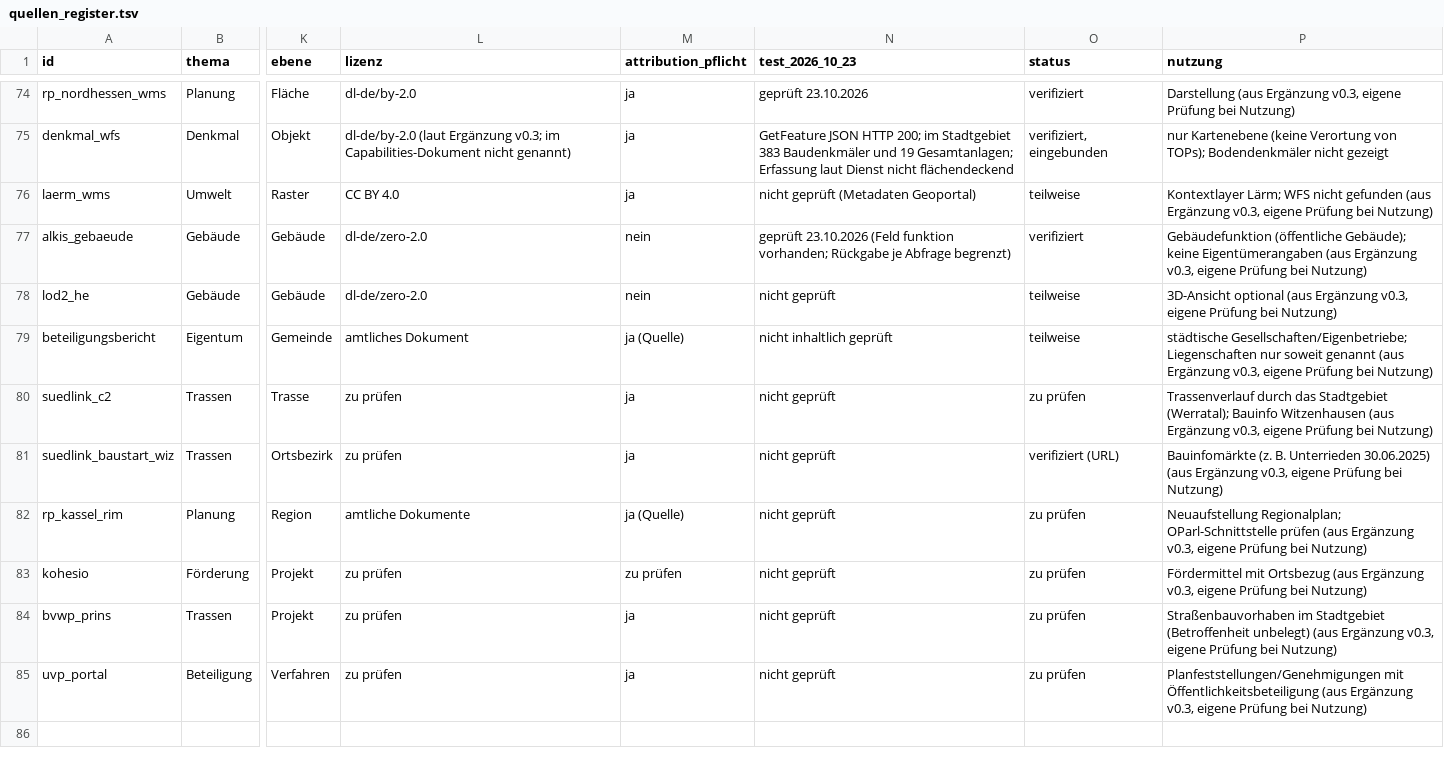
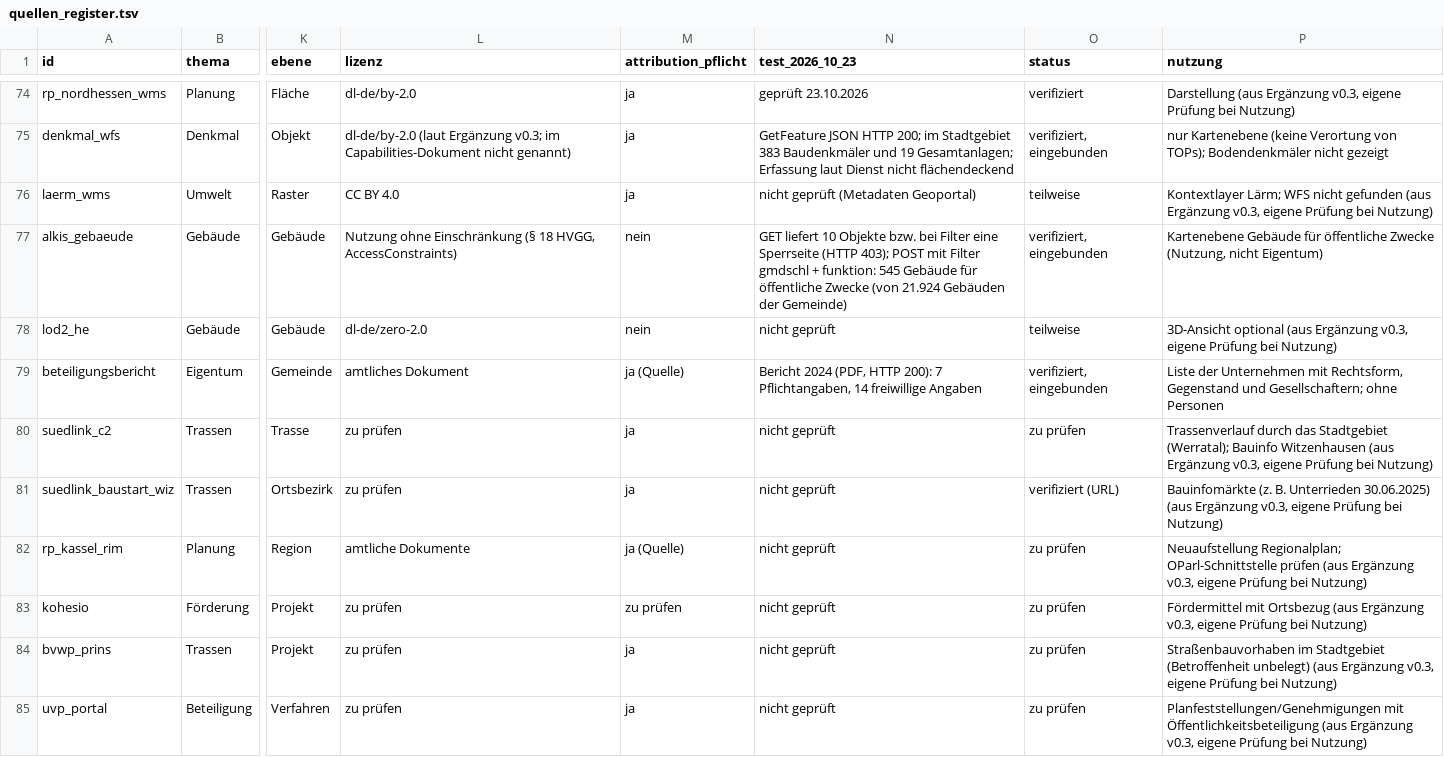
Before and after one commit to isabell-rzepecki/wiz-stadtmonitor, a TSV file: data/quellen_register.tsv, drawn as a sheet; only a part is shown, gaps mark what is left out; the diff names each change by its address in the sheet, - before the commit and + after, or states it on an @@ line.

```diff
--- a/data/quellen_register.tsv
+++ b/data/quellen_register.tsv
-L77 (lizenz): dl-de/zero-2.0
+L77 (lizenz): Nutzung ohne Einschränkung (§ 18 HVGG, AccessConstraints)
-N77 (test_2026_10_23): geprüft 23.10.2026 (Feld funktion vorhanden; Rückgabe je Abfrage begrenzt)
+N77 (test_2026_10_23): GET liefert 10 Objekte bzw. bei Filter eine Sperrseite (HTTP 403); POST mit Filter gmdschl + funktion: 545 Gebäude für öffentliche Zwecke (von 21.924 Gebäuden der Gemeinde)
-O77 (status): verifiziert
+O77 (status): verifiziert, eingebunden
-P77 (nutzung): Gebäudefunktion (öffentliche Gebäude); keine Eigentümerangaben (aus Ergänzung v0.3, eigene Prüfung bei Nutzung)
+P77 (nutzung): Kartenebene Gebäude für öffentliche Zwecke (Nutzung, nicht Eigentum)
-N79 (test_2026_10_23): nicht inhaltlich geprüft
+N79 (test_2026_10_23): Bericht 2024 (PDF, HTTP 200): 7 Pflichtangaben, 14 freiwillige Angaben
-O79 (status): teilweise
+O79 (status): verifiziert, eingebunden
-P79 (nutzung): städtische Gesellschaften/Eigenbetriebe; Liegenschaften nur soweit genannt (aus Ergänzung v0.3, eigene Prüfung bei Nutzung)
+P79 (nutzung): Liste der Unternehmen mit Rechtsform, Gegenstand und Gesellschaftern; ohne Personen
```
Also changed, not shown: data/attribution.tsv, 15 other files.
